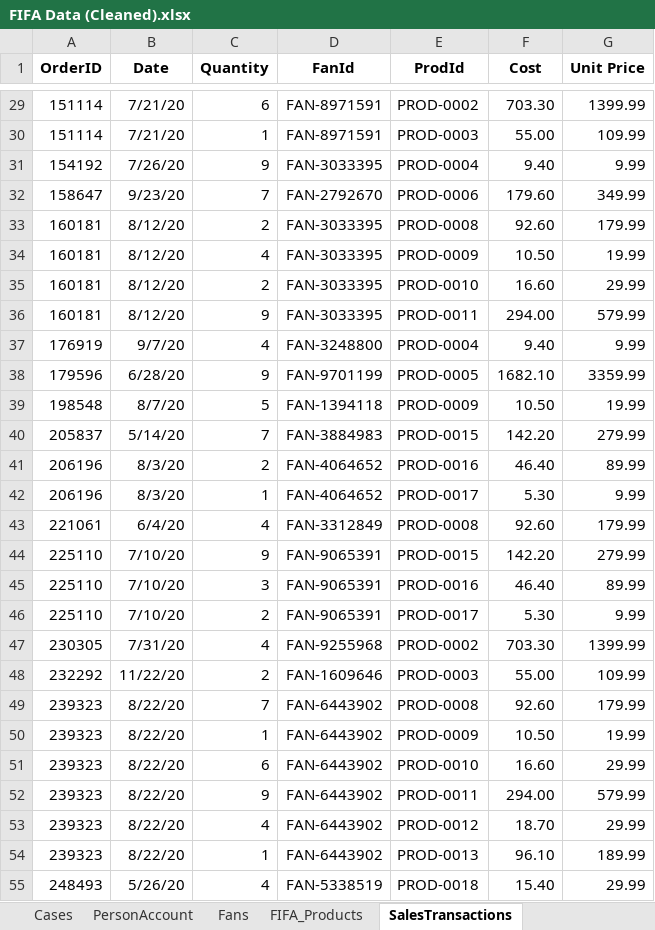
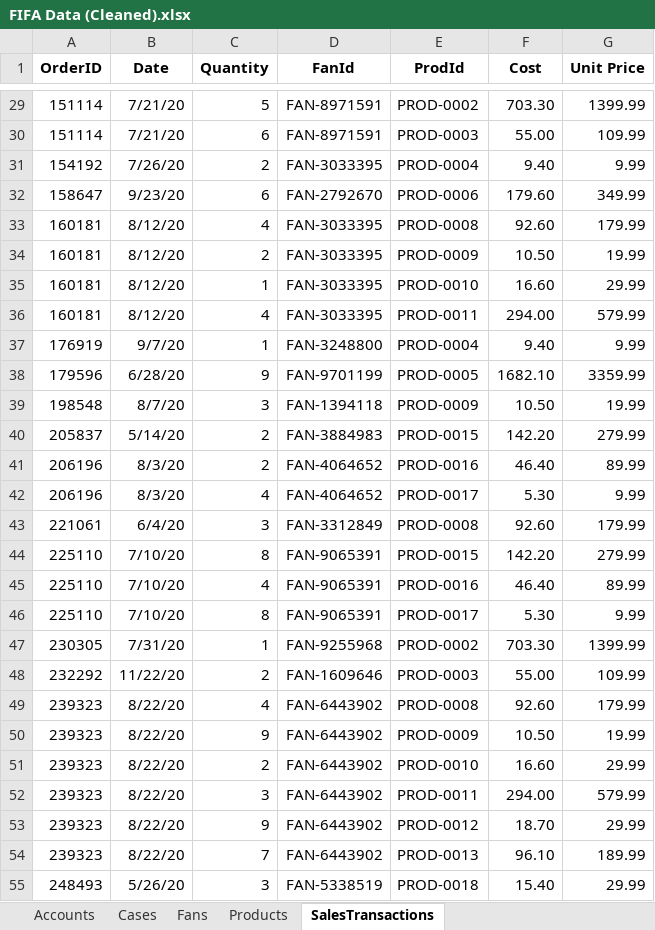
Before and after one commit to eltoroit/F1F4-CRM-Org, an Excel workbook: @ELTOROIT/Sample Data/FIFA Data/FIFA Data (Cleaned).xlsx, sheet SalesTransactions, drawn as a sheet; only a part is shown, gaps mark what is left out; values as stored, in another font and other column widths than the file's, no borders; charts and pictures not drawn; the diff covers the shown part only; the diff names each change by its address in the sheet, - before the commit and + after, or states it on an @@ line.

```diff
--- a/@ELTOROIT/Sample Data/FIFA Data/FIFA Data (Cleaned).xlsx (sheet SalesTransactions)
+++ b/@ELTOROIT/Sample Data/FIFA Data/FIFA Data (Cleaned).xlsx (sheet SalesTransactions)
-sheet tab: FIFA_Products
+sheet tab: Products
-sheet tab: PersonAccount
+sheet tab: Accounts
-C29 (Quantity): 6
+C29 (Quantity): 5
-C30 (Quantity): 1
+C30 (Quantity): 6
-C31 (Quantity): 9
+C31 (Quantity): 2
-C32 (Quantity): 7
+C32 (Quantity): 6
-C33 (Quantity): 2
+C33 (Quantity): 4
-C34 (Quantity): 4
+C34 (Quantity): 2
-C35 (Quantity): 2
+C35 (Quantity): 1
-C36 (Quantity): 9
+C36 (Quantity): 4
-C37 (Quantity): 4
+C37 (Quantity): 1
-C39 (Quantity): 5
+C39 (Quantity): 3
-C40 (Quantity): 7
+C40 (Quantity): 2
-C42 (Quantity): 1
+C42 (Quantity): 4
-C43 (Quantity): 4
+C43 (Quantity): 3
-C44 (Quantity): 9
+C44 (Quantity): 8
-C45 (Quantity): 3
+C45 (Quantity): 4
-C46 (Quantity): 2
+C46 (Quantity): 8
-C47 (Quantity): 4
+C47 (Quantity): 1
-C49 (Quantity): 7
+C49 (Quantity): 4
-C50 (Quantity): 1
+C50 (Quantity): 9
-C51 (Quantity): 6
+C51 (Quantity): 2
-C52 (Quantity): 9
+C52 (Quantity): 3
-C53 (Quantity): 4
+C53 (Quantity): 9
-C54 (Quantity): 1
+C54 (Quantity): 7
-C55 (Quantity): 4
+C55 (Quantity): 3
```
Also changed, not shown: 591 edited cells elsewhere in this sheet, sheet Fans, sheet Products, sheet Cases, 12 other files.
